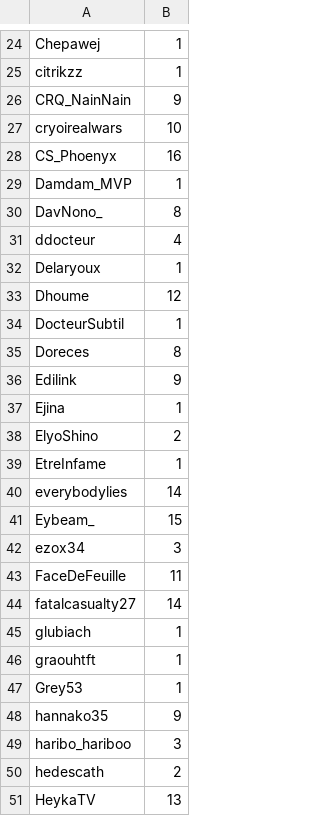
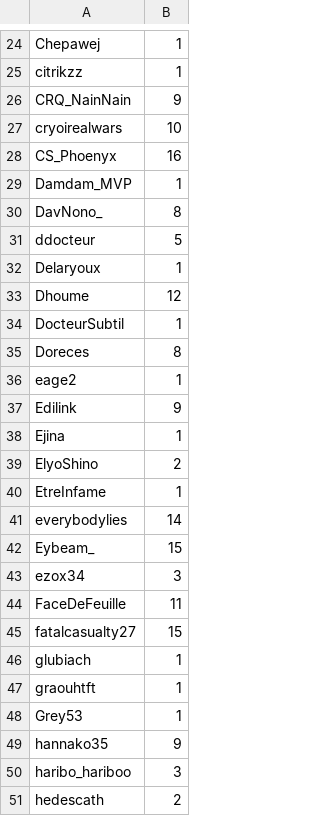
Before and after one commit to merciraph/Giveaway, a CSV file: data/test.csv, drawn as a sheet; only a part is shown, gaps mark what is left out; the shorter side is filled out with more unchanged rows.

Commit message:
Synchro 20/11/2026 - 20:13

```diff
--- a/data/test.csv
+++ b/data/test.csv
@@ -30,3 +30,3 @@ Damdam_MVP,1
 DavNono_,8
-ddocteur,4
+ddocteur,5
 Delaryoux,1
@@ -35,2 +35,3 @@ DocteurSubtil,1
 Doreces,8
+eage2,1
 Edilink,9
@@ -43,3 +44,3 @@ ezox34,3
 FaceDeFeuille,11
-fatalcasualty27,14
+fatalcasualty27,15
 glubiach,1
```
